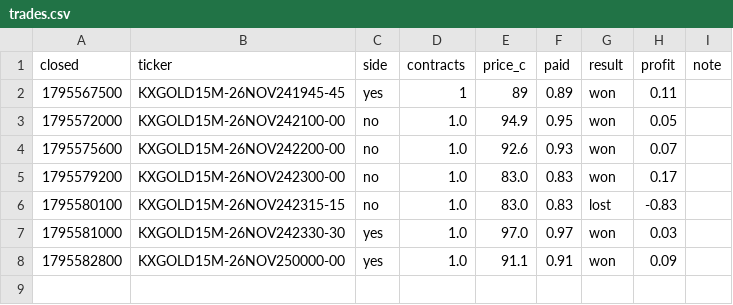
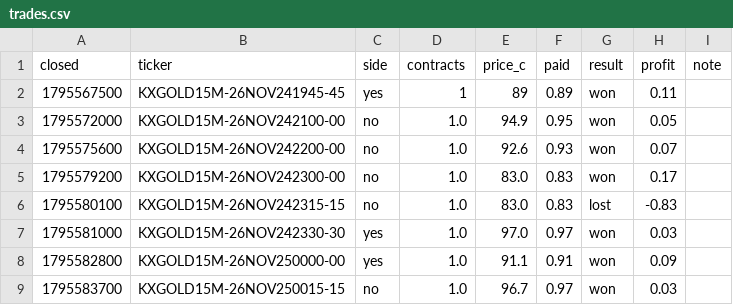
Before and after one commit to kii-rin/kalshi-gold, a CSV file: trades.csv, drawn as a sheet.

```diff
--- a/trades.csv
+++ b/trades.csv
@@ -8 +8,2 @@ closed,ticker,side,contracts,price_c,paid,result,profit,note
 1795582800,KXGOLD15M-26NOV250000-00,yes,1.0,91.1,0.91,won,0.09,
+1795583700,KXGOLD15M-26NOV250015-15,no,1.0,96.7,0.97,won,0.03,
```
